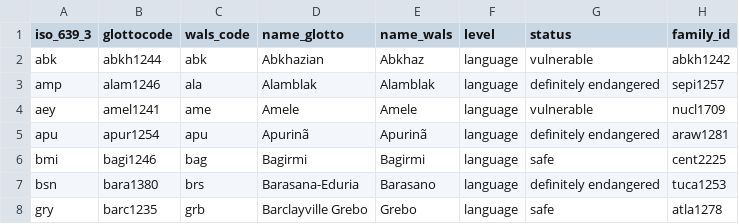
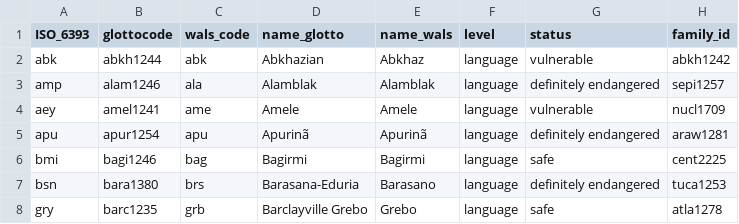
Before and after one commit to MorphDiv/TeDDi_sample, a CSV file: LangInfo/langInfo_100LC.csv, drawn as a sheet; only a part is shown; the diff names each change by its address in the sheet, - before the commit and + after, or states it on an @@ line.

Commit message:
rename ISO column header to match corpus metadata

```diff
--- a/LangInfo/langInfo_100LC.csv
+++ b/LangInfo/langInfo_100LC.csv
-A1: iso_639_3
+A1: ISO_6393
```
Also changed, not shown: 2 other files.
